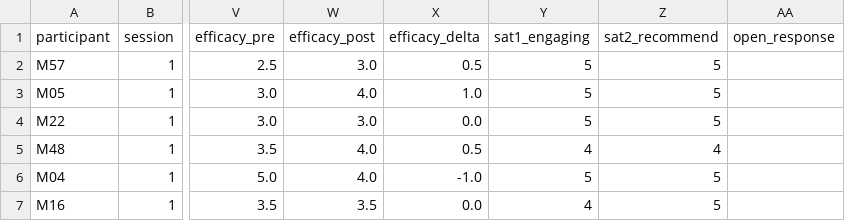
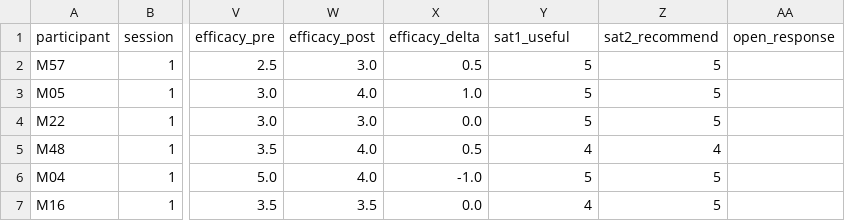
Before and after one commit to moblangeois/aiguessr, a CSV file: research-data/data_site_b_individual.csv, drawn as a sheet; only a part is shown, gaps mark what is left out; the diff names each change by its address in the sheet, - before the commit and + after, or states it on an @@ line.

```diff
--- a/research-data/data_site_b_individual.csv
+++ b/research-data/data_site_b_individual.csv
-Y1: sat1_engaging
+Y1: sat1_useful
```
Also changed, not shown: 1 other file.
